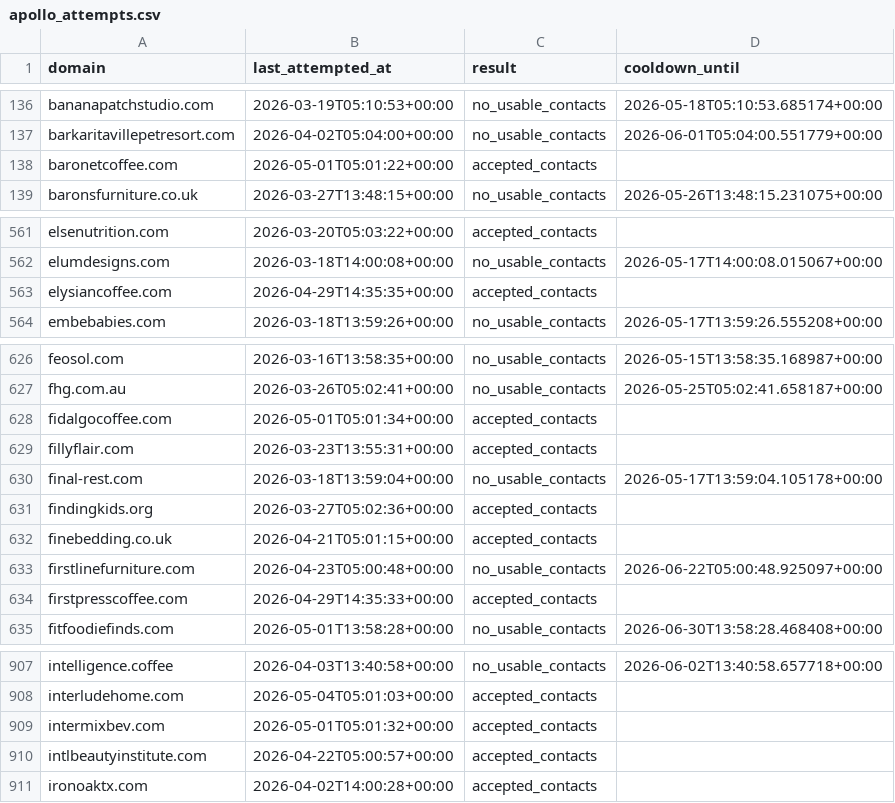
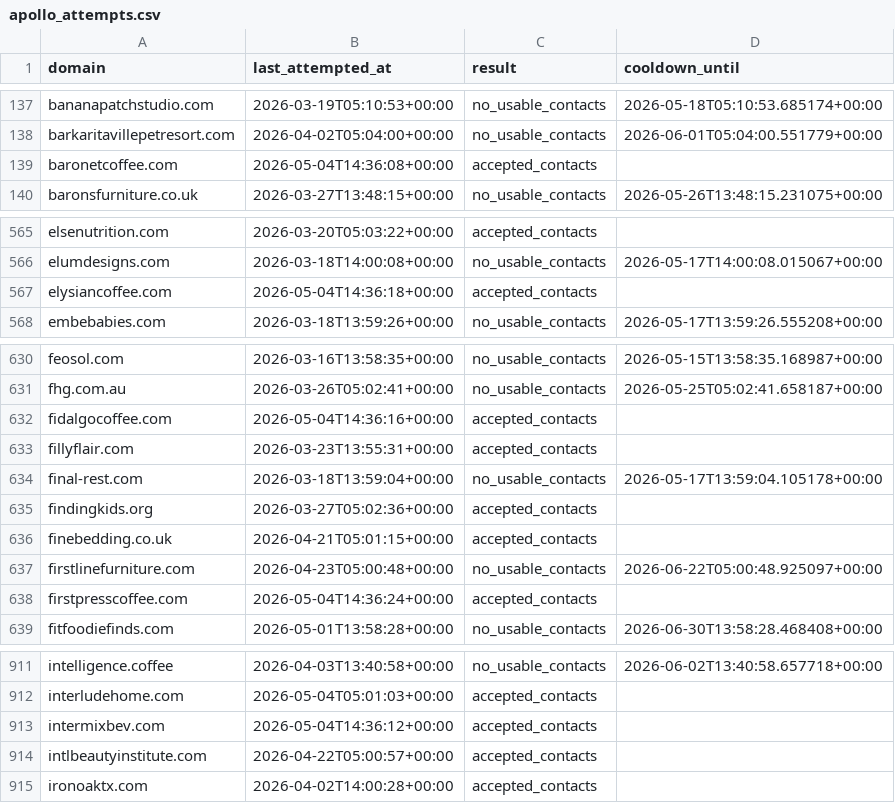
Before and after one commit to david-anata/Lead-scraper, a CSV file: state/apollo_attempts.csv, drawn as a sheet; only a part is shown, gaps mark what is left out; the diff covers the shown part only.

Commit message:
Update Apollo attempts state

```diff
--- a/state/apollo_attempts.csv
+++ b/state/apollo_attempts.csv
@@ -137,3 +138,3 @@ bananapatchstudio.com,2026-03-19T05:10:53+00:00,no_usable_contacts,2026-05-18T05
 barkaritavillepetresort.com,2026-04-02T05:04:00+00:00,no_usable_contacts,2026-06-01T05:04:00.551779+00:00
-baronetcoffee.com,2026-05-01T05:01:22+00:00,accepted_contacts,
+baronetcoffee.com,2026-05-04T14:36:08+00:00,accepted_contacts,
 baronsfurniture.co.uk,2026-03-27T13:48:15+00:00,no_usable_contacts,2026-05-26T13:48:15.231075+00:00
@@ -562,3 +566,3 @@ elsenutrition.com,2026-03-20T05:03:22+00:00,accepted_contacts,
 elumdesigns.com,2026-03-18T14:00:08+00:00,no_usable_contacts,2026-05-17T14:00:08.015067+00:00
-elysiancoffee.com,2026-04-29T14:35:35+00:00,accepted_contacts,
+elysiancoffee.com,2026-05-04T14:36:18+00:00,accepted_contacts,
 embebabies.com,2026-03-18T13:59:26+00:00,no_usable_contacts,2026-05-17T13:59:26.555208+00:00
@@ -627,3 +631,3 @@ feosol.com,2026-03-16T13:58:35+00:00,no_usable_contacts,2026-05-15T13:58:35.1689
 fhg.com.au,2026-03-26T05:02:41+00:00,no_usable_contacts,2026-05-25T05:02:41.658187+00:00
-fidalgocoffee.com,2026-05-01T05:01:34+00:00,accepted_contacts,
+fidalgocoffee.com,2026-05-04T14:36:16+00:00,accepted_contacts,
 fillyflair.com,2026-03-23T13:55:31+00:00,accepted_contacts,
@@ -633,3 +637,3 @@ finebedding.co.uk,2026-04-21T05:01:15+00:00,accepted_contacts,
 firstlinefurniture.com,2026-04-23T05:00:48+00:00,no_usable_contacts,2026-06-22T05:00:48.925097+00:00
-firstpresscoffee.com,2026-04-29T14:35:33+00:00,accepted_contacts,
+firstpresscoffee.com,2026-05-04T14:36:24+00:00,accepted_contacts,
 fitfoodiefinds.com,2026-05-01T13:58:28+00:00,no_usable_contacts,2026-06-30T13:58:28.468408+00:00
@@ -908,3 +912,3 @@ intelligence.coffee,2026-04-03T13:40:58+00:00,no_usable_contacts,2026-06-02T13:4
 interludehome.com,2026-05-04T05:01:03+00:00,accepted_contacts,
-intermixbev.com,2026-05-01T05:01:32+00:00,accepted_contacts,
+intermixbev.com,2026-05-04T14:36:12+00:00,accepted_contacts,
 intlbeautyinstitute.com,2026-04-22T05:00:57+00:00,accepted_contacts,
```
Also changed, not shown: 9 added rows and 6 edited cells elsewhere in this file.
